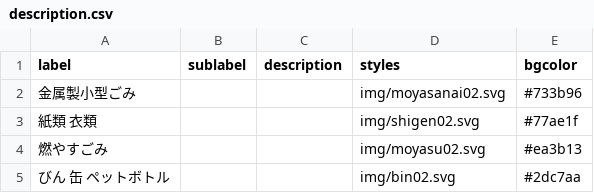
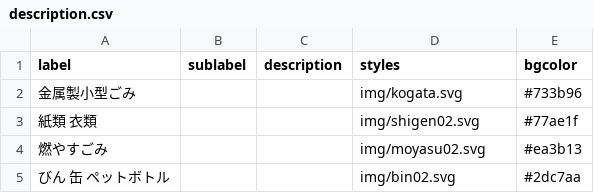
Before and after one commit to codeforamagasaki/5374, a CSV file: data/description.csv, drawn as a sheet.

Commit message:
Update description.csv

```diff
--- a/data/description.csv
+++ b/data/description.csv
@@ -1,3 +1,3 @@
 label,sublabel,description,styles,bgcolor
-金属製小型ごみ,,,img/moyasanai02.svg,#733b96
+金属製小型ごみ,,,img/kogata.svg,#733b96
 紙類 衣類,,,img/shigen02.svg,#77ae1f
```
